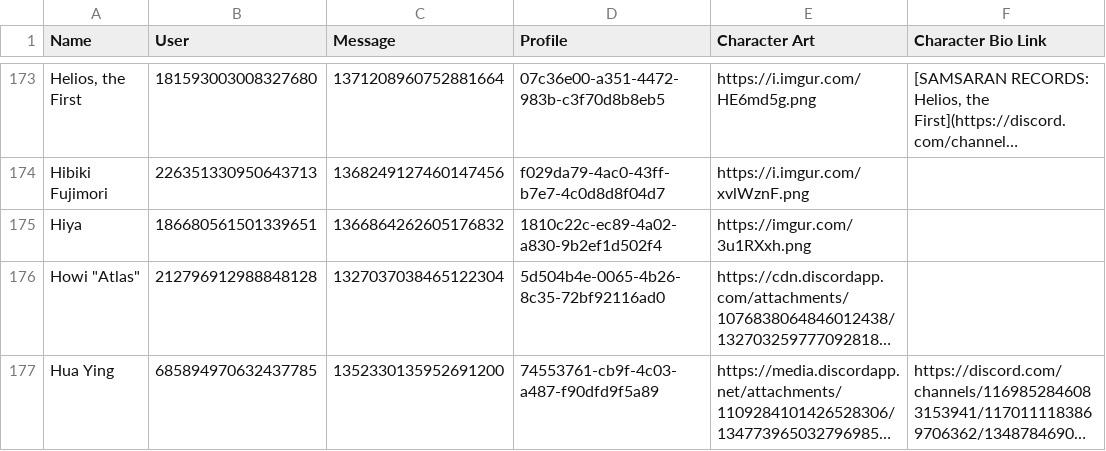
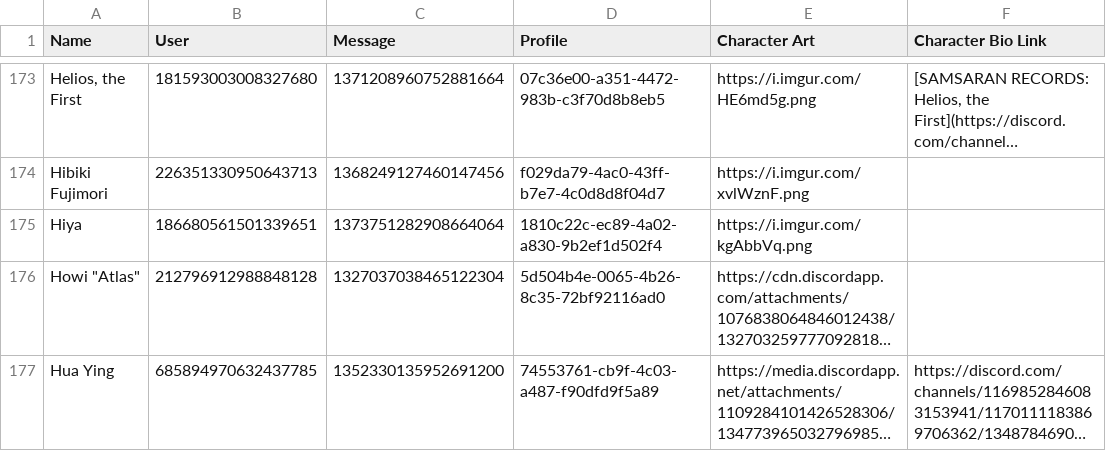
Before and after one commit to jrlol3/Megu-CSV-JSON-Storage, a CSV file: profile/signups.csv, drawn as a sheet; only a part is shown, gaps mark what is left out; long unchanged cells end in …; the diff covers the shown part only; the diff names each change by its address in the sheet, - before the commit and + after, or states it on an @@ line.

```diff
--- a/profile/signups.csv
+++ b/profile/signups.csv
-C175 (Message): 1366864262605176832
+C175 (Message): 1373751282908664064
-E175 (Character Art): https://imgur.com/3u1RXxh.png
+E175 (Character Art): https://i.imgur.com/kgAbbVq.png
```
Also changed, not shown: 32 edited cells elsewhere in this file.
